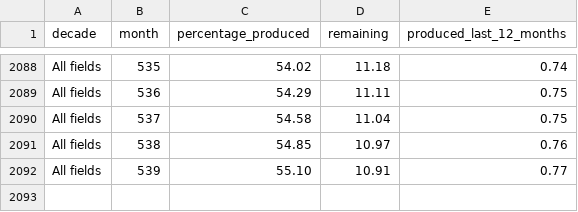
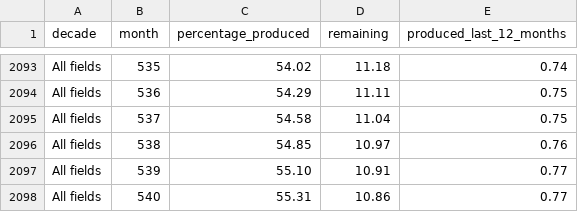
Before and after one commit to ivarref/ncs-month-percentage-produced, a TSV file: data/data_gas.tsv, drawn as a sheet; only a part is shown, gaps mark what is left out; the diff covers the shown part only.

```diff
--- a/data/data_gas.tsv
+++ b/data/data_gas.tsv
@@ -2092 +2097,2 @@ All fields	538	54.85	10.97	0.76
 All fields	539	55.10	10.91	0.77
+All fields	540	55.31	10.86	0.77
```
Also changed, not shown: 5 added rows elsewhere in this file, data/data_all.tsv, data/data_oil.tsv.
